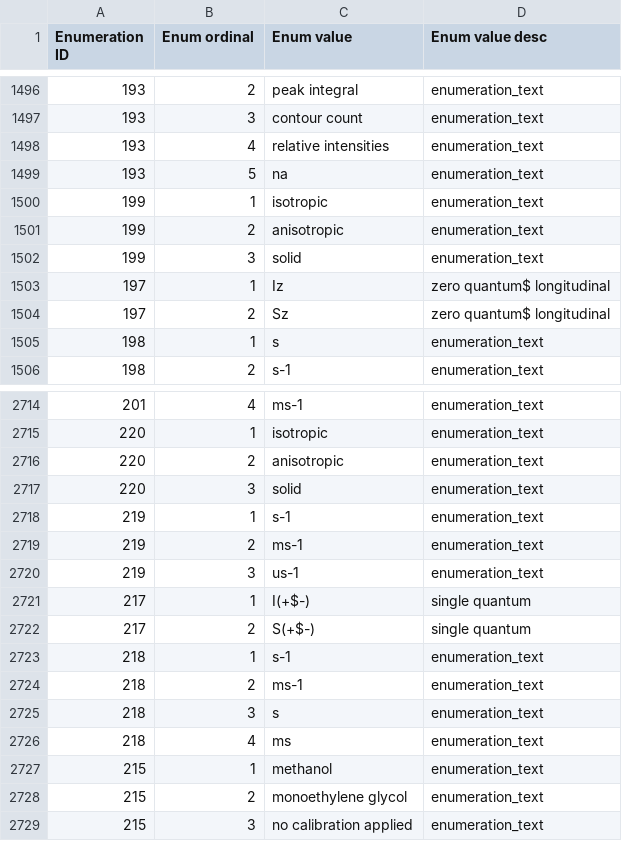
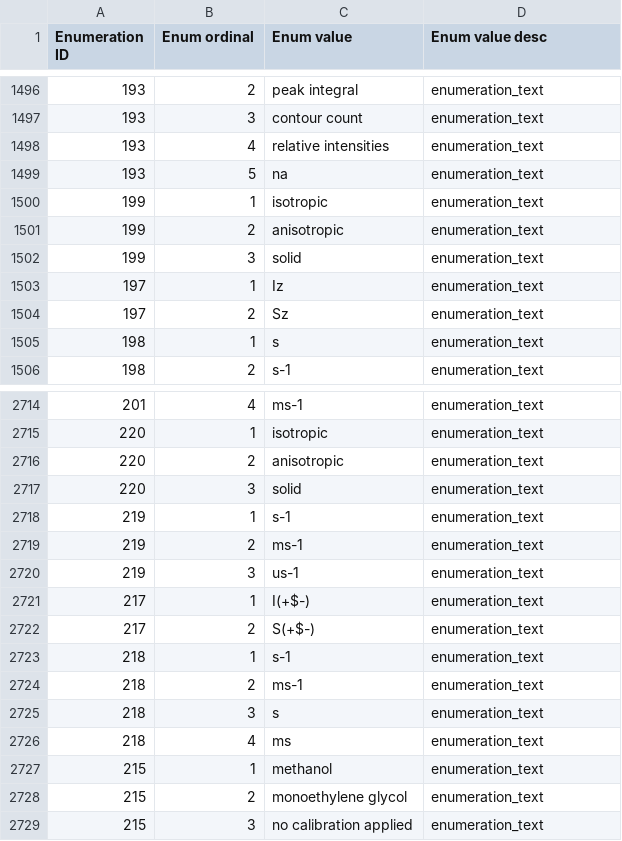
Before and after one commit to bmrb-io/nmr-star-dictionary, a CSV file: adit_enum_dtl.csv, drawn as a sheet; only a part is shown, gaps mark what is left out; the diff names each change by its address in the sheet, - before the commit and + after, or states it on an @@ line.

```diff
--- a/adit_enum_dtl.csv
+++ b/adit_enum_dtl.csv
-D1503:D1504 (Enum value desc): zero quantum$ longitudinal
+D1503:D1504 (Enum value desc): enumeration_text
-D2721:D2722 (Enum value desc): single quantum
+D2721:D2722 (Enum value desc): enumeration_text
```
Also changed, not shown: adit_enum_dict.csv, val_item_tbl.csv, 9 other files.
